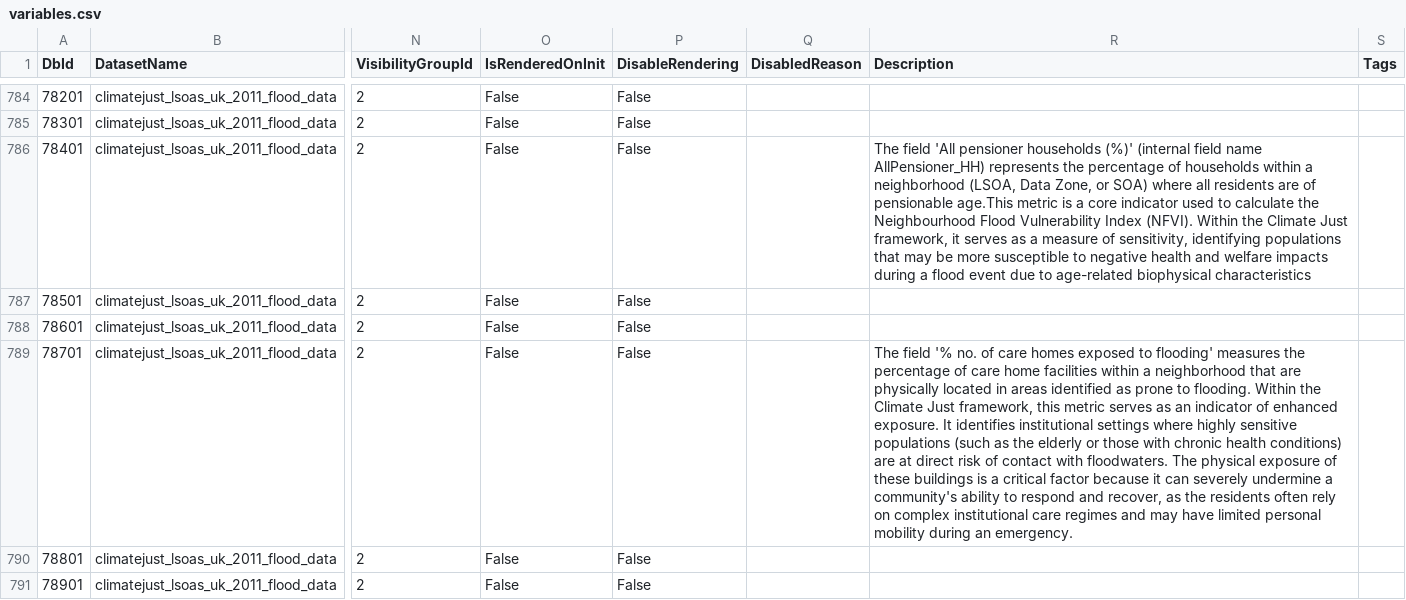
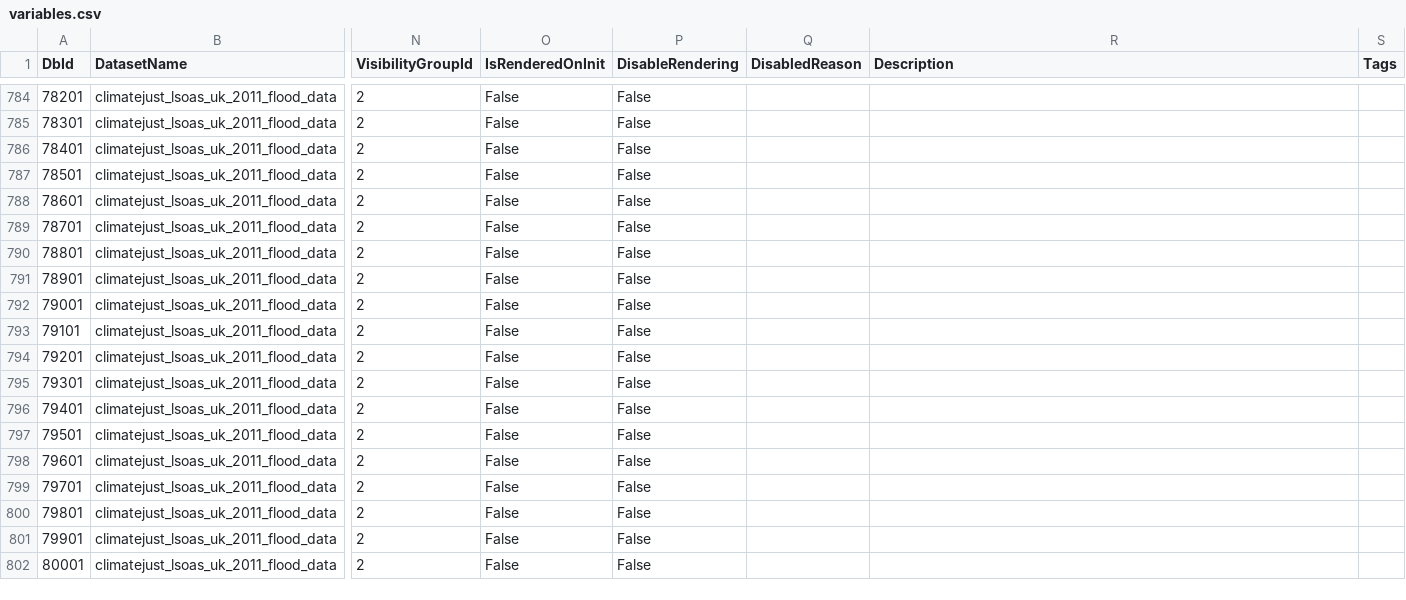
Before and after one commit to NERC-Digital-Solutions-Hub/dsh-content, a CSV file: pages/apps/uprn-service/generated/csv/config/variables.csv, drawn as a sheet; only a part is shown, gaps mark what is left out; the shorter side is filled out with more unchanged rows; the diff names each change by its address in the sheet, - before the commit and + after, or states it on an @@ line.

```diff
--- a/pages/apps/uprn-service/generated/csv/config/variables.csv
+++ b/pages/apps/uprn-service/generated/csv/config/variables.csv
-R786 (Description): The field 'All pensioner households (%)' (internal field name AllPensioner_HH) represents the percentage of households within a neighborhood (LSOA, Data Zone, or SOA) where all residents are of pensionable age.This metric is a core indicator used to calculate the Neighbourhood Flood Vulnerability Index (NFVI). Within the Climate Just framework, it serves as a measure of sensitivity, identifying populations that may be more susceptible to negative health and welfare impacts during a flood event due to age-related biophysical characteristics
+R786 (Description): (empty)
-R789 (Description): The field '% no. of care homes exposed to flooding' measures the percentage of care home facilities within a neighborhood that are physically located in areas identified as prone to flooding. Within the Climate Just framework, this metric serves as an indicator of enhanced exposure. It identifies institutional settings where highly sensitive populations (such as the elderly or those with chronic health conditions) are at direct risk of contact with floodwaters. The physical exposure of these buildings is a critical factor because it can severely undermine a community's ability to respond and recover, as the residents often rely on complex institutional care regimes and may have limited personal mobility during an emergency.
+R789 (Description): (empty)
```
Also changed, not shown: pages/apps/uprn-service/generated/csv/config/datasets.csv, 1 other file.
